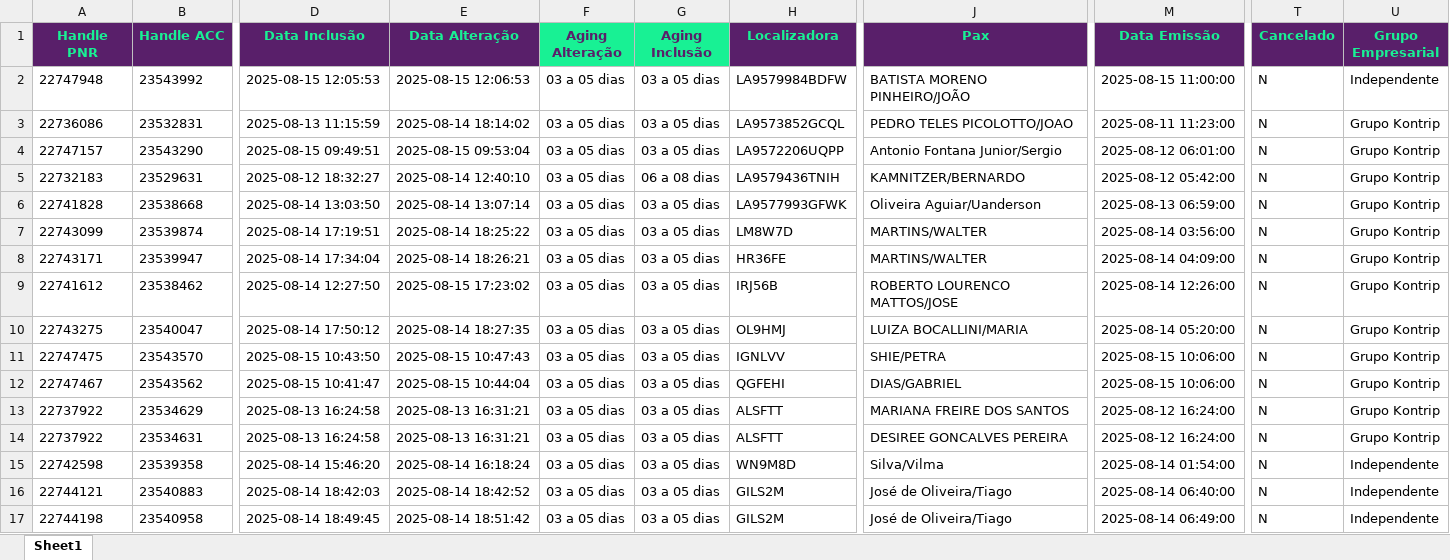
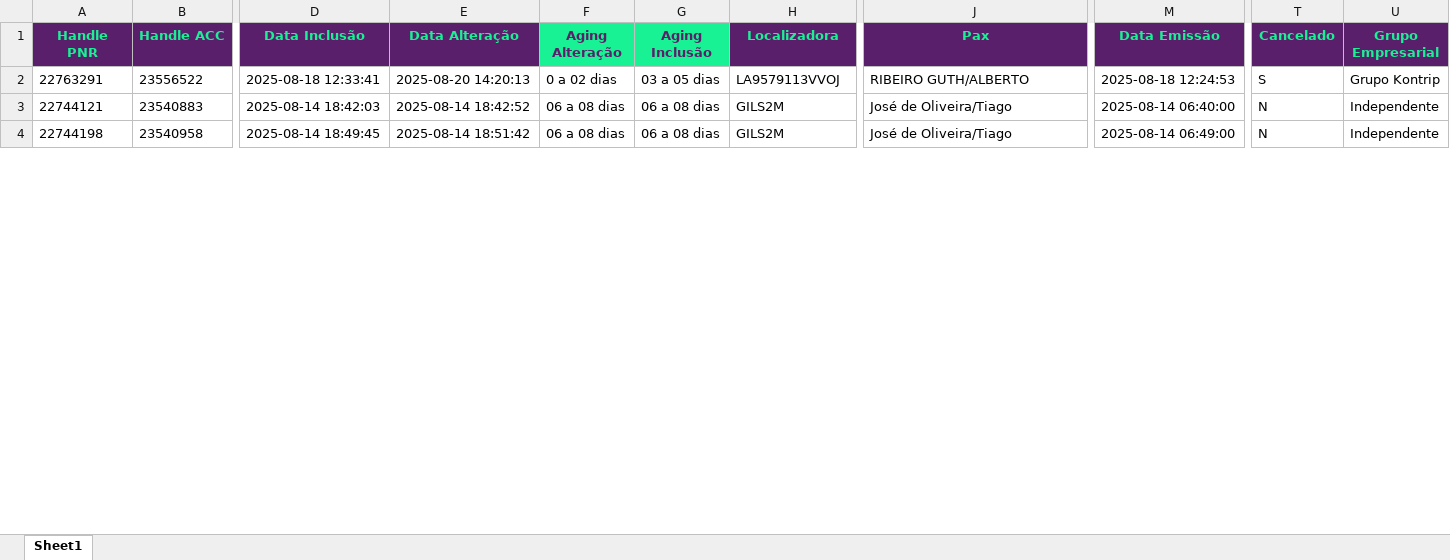
Before and after one commit to igorfreits/projects-analysis-python, an Excel workbook: Integration-Quality/EMPRESAS/Relatorio - KONTRIP VIAGENS.xlsx, sheet Sheet1, drawn as a sheet; only a part is shown, gaps mark what is left out; values as stored, in another font and other column widths than the file's, no borders; removed rows and columns are numbered as before the commit, all else as after; rows hold the shown columns only; the diff covers the shown part only; the diff names each change by its address in the sheet, - before the commit and + after, or states it on an @@ line.

```diff
--- a/Integration-Quality/EMPRESAS/Relatorio - KONTRIP VIAGENS.xlsx (sheet Sheet1)
+++ b/Integration-Quality/EMPRESAS/Relatorio - KONTRIP VIAGENS.xlsx (sheet Sheet1)
-A2 (Handle PNR): 22747948
+A2 (Handle PNR): 22763291
-B2 (Handle ACC): 23543992
+B2 (Handle ACC): 23556522
-D2 (Data Inclusão): 2025-08-15 12:05:53
+D2 (Data Inclusão): 2025-08-18 12:33:41
-E2 (Data Alteração): 2025-08-15 12:06:53
+E2 (Data Alteração): 2025-08-20 14:20:13
-F2 (Aging Alteração): 03 a 05 dias
+F2 (Aging Alteração): 0 a 02 dias
-H2 (Localizadora): LA9579984BDFW
+H2 (Localizadora): LA9579113VVOJ
-J2 (Pax): BATISTA MORENO PINHEIRO/JOÃO
+J2 (Pax): RIBEIRO GUTH/ALBERTO
-M2 (Data Emissão): 2025-08-15 11:00:00
+M2 (Data Emissão): 2025-08-18 12:24:53
-T2 (Cancelado): N
+T2 (Cancelado): S
-U2 (Grupo Empresarial): Independente
+U2 (Grupo Empresarial): Grupo Kontrip
-row 3: 22736086 | 23532831 | 2025-08-13 11:15:59 | 2025-08-14 18:14:02 | 03 a 05 dias | 03 a 05 dias | LA9573852GCQL | PEDRO TELES PICOLOTTO/JOAO | 2025-08-11 11:23:00 | N | Grupo Kontrip
-row 4: 22747157 | 23543290 | 2025-08-15 09:49:51 | 2025-08-15 09:53:04 | 03 a 05 dias | 03 a 05 dias | LA9572206UQPP | Antonio Fontana Junior/Sergio | 2025-08-12 06:01:00 | N | Grupo Kontrip
-row 5: 22732183 | 23529631 | 2025-08-12 18:32:27 | 2025-08-14 12:40:10 | 03 a 05 dias | 06 a 08 dias | LA9579436TNIH | KAMNITZER/BERNARDO | 2025-08-12 05:42:00 | N | Grupo Kontrip
-row 6: 22741828 | 23538668 | 2025-08-14 13:03:50 | 2025-08-14 13:07:14 | 03 a 05 dias | 03 a 05 dias | LA9577993GFWK | Oliveira Aguiar/Uanderson | 2025-08-13 06:59:00 | N | Grupo Kontrip
-row 7: 22743099 | 23539874 | 2025-08-14 17:19:51 | 2025-08-14 18:25:22 | 03 a 05 dias | 03 a 05 dias | LM8W7D | MARTINS/WALTER | 2025-08-14 03:56:00 | N | Grupo Kontrip
-row 8: 22743171 | 23539947 | 2025-08-14 17:34:04 | 2025-08-14 18:26:21 | 03 a 05 dias | 03 a 05 dias | HR36FE | MARTINS/WALTER | 2025-08-14 04:09:00 | N | Grupo Kontrip
-row 9: 22741612 | 23538462 | 2025-08-14 12:27:50 | 2025-08-15 17:23:02 | 03 a 05 dias | 03 a 05 dias | IRJ56B | ROBERTO LOURENCO MATTOS/JOSE | 2025-08-14 12:26:00 | N | Grupo Kontrip
-row 10: 22743275 | 23540047 | 2025-08-14 17:50:12 | 2025-08-14 18:27:35 | 03 a 05 dias | 03 a 05 dias | OL9HMJ | LUIZA BOCALLINI/MARIA | 2025-08-14 05:20:00 | N | Grupo Kontrip
-row 11: 22747475 | 23543570 | 2025-08-15 10:43:50 | 2025-08-15 10:47:43 | 03 a 05 dias | 03 a 05 dias | IGNLVV | SHIE/PETRA | 2025-08-15 10:06:00 | N | Grupo Kontrip
-row 12: 22747467 | 23543562 | 2025-08-15 10:41:47 | 2025-08-15 10:44:04 | 03 a 05 dias | 03 a 05 dias | QGFEHI | DIAS/GABRIEL | 2025-08-15 10:06:00 | N | Grupo Kontrip
-row 13: 22737922 | 23534629 | 2025-08-13 16:24:58 | 2025-08-13 16:31:21 | 03 a 05 dias | 03 a 05 dias | ALSFTT | MARIANA FREIRE DOS SANTOS | 2025-08-12 16:24:00 | N | Grupo Kontrip
-row 14: 22737922 | 23534631 | 2025-08-13 16:24:58 | 2025-08-13 16:31:21 | 03 a 05 dias | 03 a 05 dias | ALSFTT | DESIREE GONCALVES PEREIRA | 2025-08-12 16:24:00 | N | Grupo Kontrip
-row 15: 22742598 | 23539358 | 2025-08-14 15:46:20 | 2025-08-14 16:18:24 | 03 a 05 dias | 03 a 05 dias | WN9M8D | Silva/Vilma | 2025-08-14 01:54:00 | N | Independente
-F3:F4 (Aging Alteração): 03 a 05 dias
+F3:F4 (Aging Alteração): 06 a 08 dias
-G3:G4 (Aging Inclusão): 03 a 05 dias
+G3:G4 (Aging Inclusão): 06 a 08 dias
```
Also changed, not shown: 1 added row, 7 removed rows and 755 edited cells elsewhere in this sheet, Integration-Quality/Benner - Processado Erro 0.xlsx, Integration-Quality/EMPRESAS/Relatorio - GRUPO KONTIK.xlsx, 13 other files.
